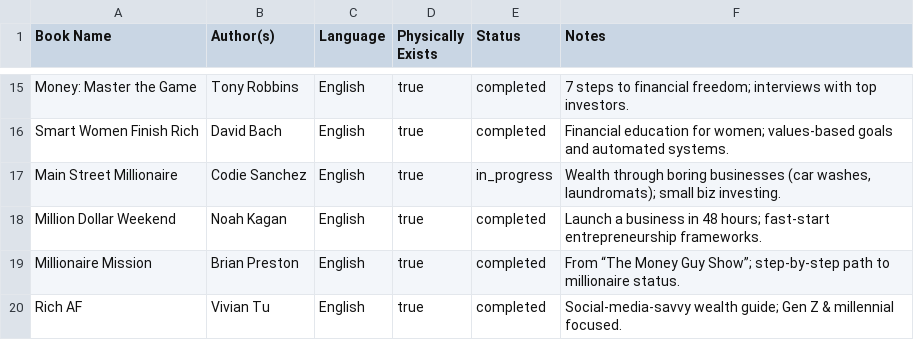
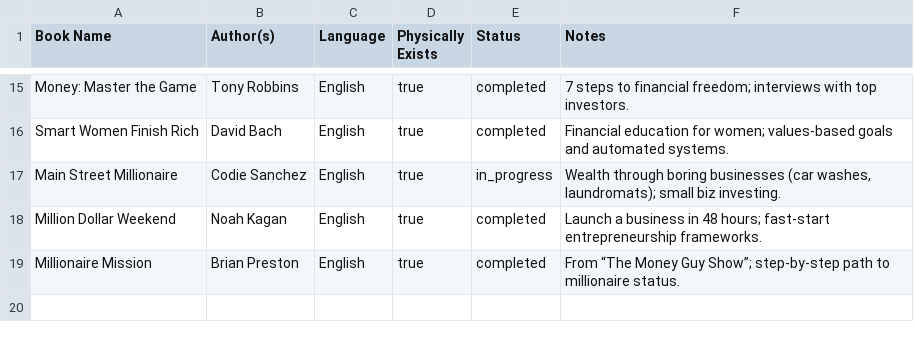
Before and after one commit to scraper-bots/works_az, a CSV file: to_read.csv, drawn as a sheet; only a part is shown, gaps mark what is left out; the diff names each change by its address in the sheet, - before the commit and + after, or states it on an @@ line.

Commit message:
Update to_read.csv

```diff
--- a/to_read.csv
+++ b/to_read.csv
-row 20: Rich AF | Vivian Tu | English | true | completed | Social-media-savvy wealth guide; Gen Z & millennial focused.
```
